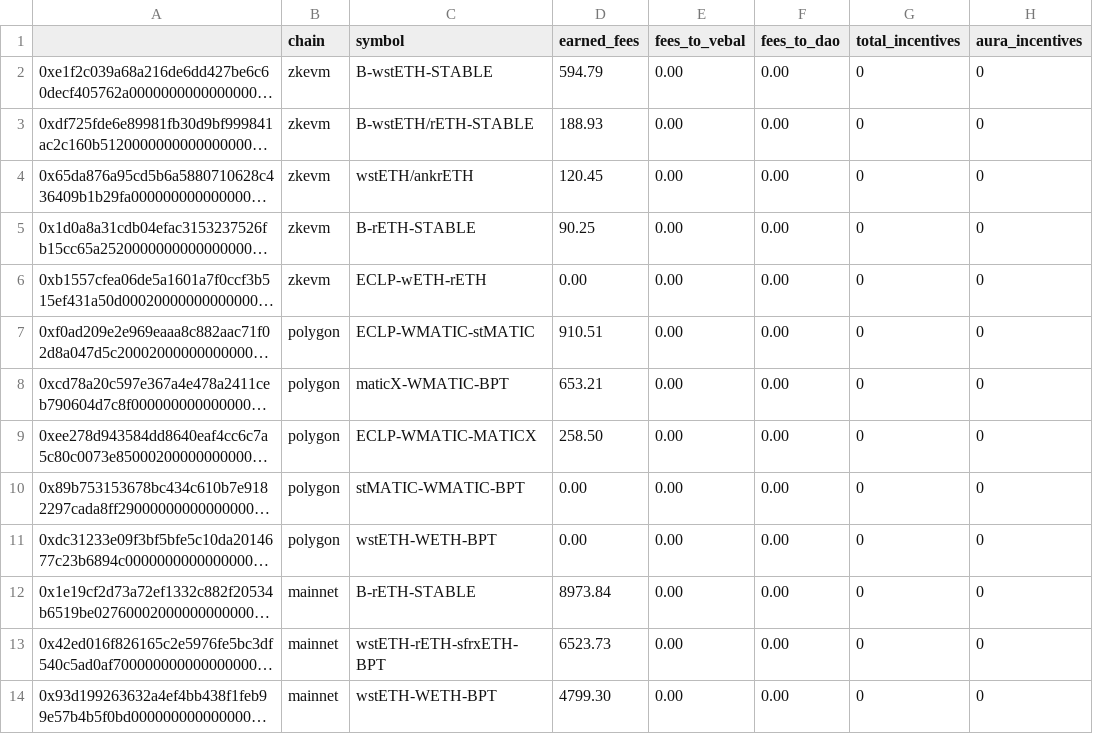
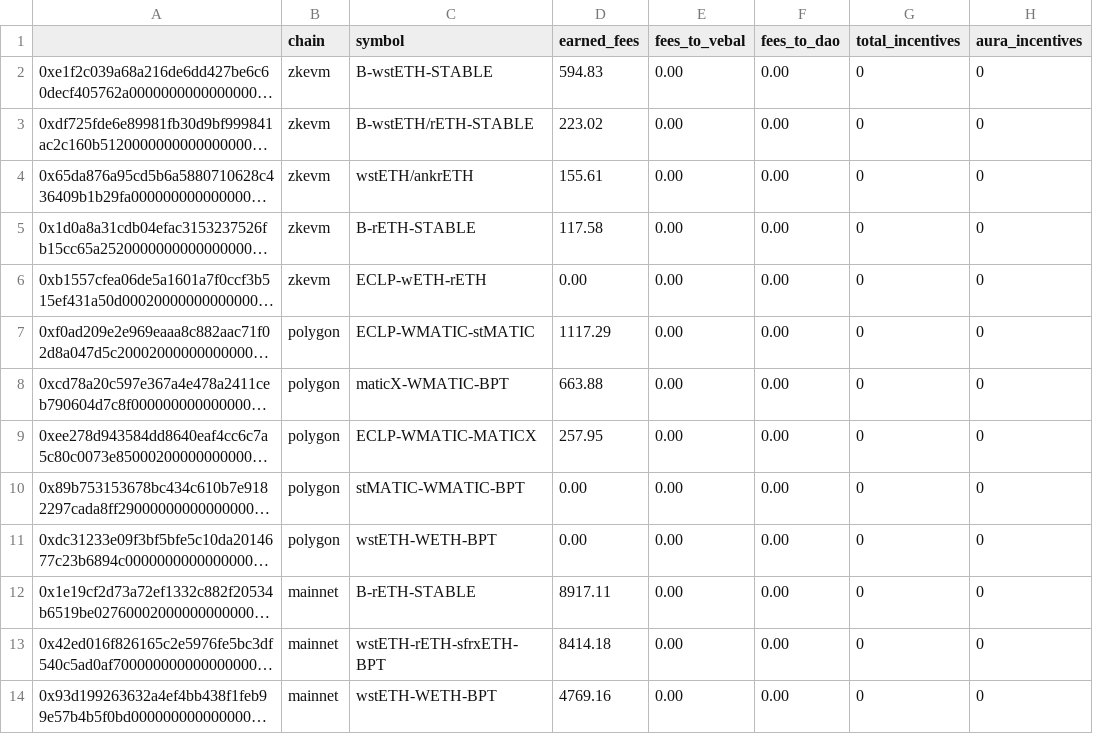
Before and after one commit to BalancerMaxis/protocol_fee_allocator, a CSV file: fee_allocator/allocations/current_fees.csv, drawn as a sheet; only a part is shown; long unchanged cells end in …; the diff covers the shown part only; the diff names each change by its address in the sheet, - before the commit and + after, or states it on an @@ line.

Commit message:
feat: new fees report

```diff
--- a/fee_allocator/allocations/current_fees.csv
+++ b/fee_allocator/allocations/current_fees.csv
-D2 (earned_fees): 594.79
+D2 (earned_fees): 594.83
-D3 (earned_fees): 188.93
+D3 (earned_fees): 223.02
-D4 (earned_fees): 120.45
+D4 (earned_fees): 155.61
-D5 (earned_fees): 90.25
+D5 (earned_fees): 117.58
-D7 (earned_fees): 910.51
+D7 (earned_fees): 1117.29
-D8 (earned_fees): 653.21
+D8 (earned_fees): 663.88
-D9 (earned_fees): 258.50
+D9 (earned_fees): 257.95
-D12 (earned_fees): 8973.84
+D12 (earned_fees): 8917.11
-D13 (earned_fees): 6523.73
+D13 (earned_fees): 8414.18
-D14 (earned_fees): 4799.30
+D14 (earned_fees): 4769.16
```
Also changed, not shown: 2 added rows, 2 removed rows and 22 edited cells elsewhere in this file.
